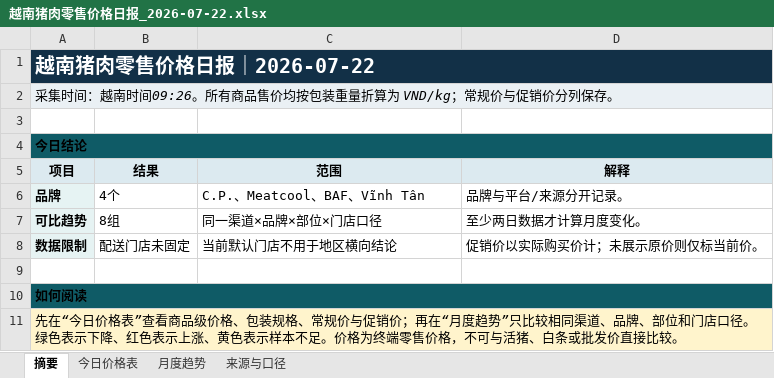
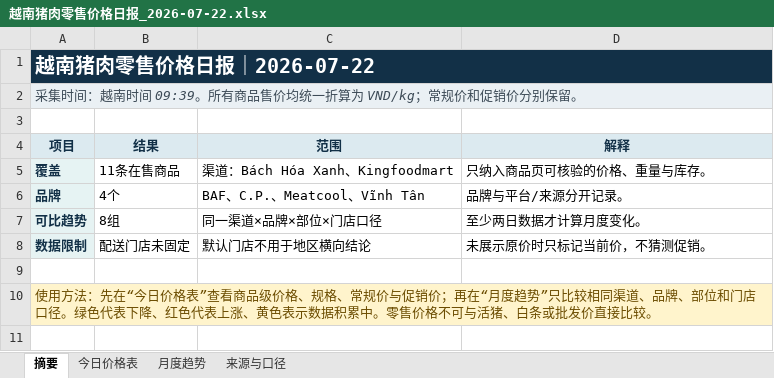
Before and after one commit to youxing2026-collab/vietnam-pig-reports, an Excel workbook: reports/越南猪肉零售价格日报_2026-07-22.xlsx, sheet 摘要, drawn as a sheet; values as stored, in another font and other column widths than the file's, no borders; removed rows and columns are numbered as before the commit, all else as after; the diff names each change by its address in the sheet, - before the commit and + after, or states it on an @@ line.

```diff
--- a/reports/越南猪肉零售价格日报_2026-07-22.xlsx (sheet 摘要)
+++ b/reports/越南猪肉零售价格日报_2026-07-22.xlsx (sheet 摘要)
-B1:D1 fill: #123047
+B1:D1 fill: none
-A2 (项目): …越南时间09:26。所有商品售价均按包装重量折算为 VND/kg；常规价与促销价分列保存。
+A2 (项目): …越南时间 09:39。所有商品售价均统一折算为 VND/kg；常规价和促销价分别保留。
-A2 text colour: black
+A2 text colour: #3D4B57
-B2:D2 fill: #EAF0F4
+B2:D2 fill: none
-row 4: 今日结论
-A4:D4 text colour: black
+A4:D4 text colour: #123047
+row 5: 覆盖 | 11条在售商品 | 渠道：Bách Hóa Xanh、Kingfoodmart | 只纳入商品页可核验的价格、重量与库存。
-A6:A8 text colour: black
+A6:A8 text colour: #123047
-C6 (范围): C.P.、Meatcool、BAF、Vĩnh Tân
+C6 (范围): BAF、C.P.、Meatcool、Vĩnh Tân
-C8 (范围): 当前默认门店不用于地区横向结论
+C8 (范围): 默认门店不用于地区横向结论
-D8 (解释): 促销价以实际购买价计；未展示原价则仅标当前价。
+D8 (解释): 未展示原价时只标记当前价，不猜测促销。
-A10 (项目): 如何阅读
+A10 (项目): 使用方法：先在“今日价格表”查看商品级价格、规格、常规价与促销价；再在“月度趋势”只比较相同渠道、品牌、部位和门店口径。绿色代表下降、红色代表上涨、黄色表示数据积累中。零售价格不可与活猪、白条或批发价直接比较。
@@ A10 fill: #0F5B66 → #FFF4CC, bold: on → off, italic: off → on, text colour: black → #6B4C00 @@
-B10:D10 fill: #0F5B66
+B10:D10 fill: none
-row 11: 先在“今日价格表”查看商品级价格、包装规格、常规价与促销价；再在“月度趋势”只比较相同渠道、品牌、部位和门店口径。绿色表示下降、红色表示上涨、黄色表示样本不足。价格为终端零售价格，不可与活猪、白条或批发价直接比较。
```
Also changed, not shown: sheet 月度趋势, sheet 今日价格表, sheet 来源与口径, reports/越南猪肉零售价格日报_最新.xlsx.
